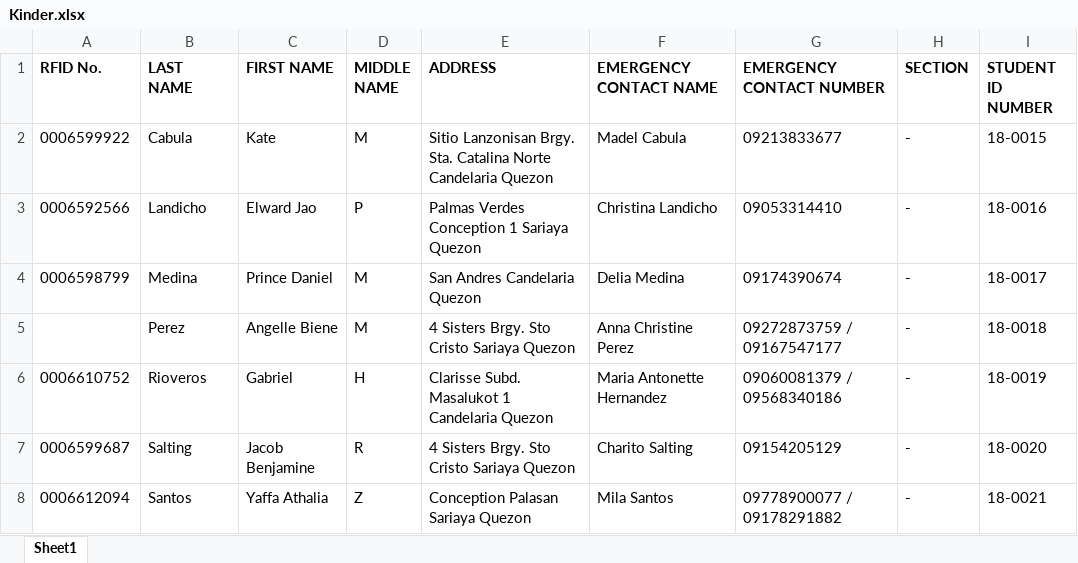
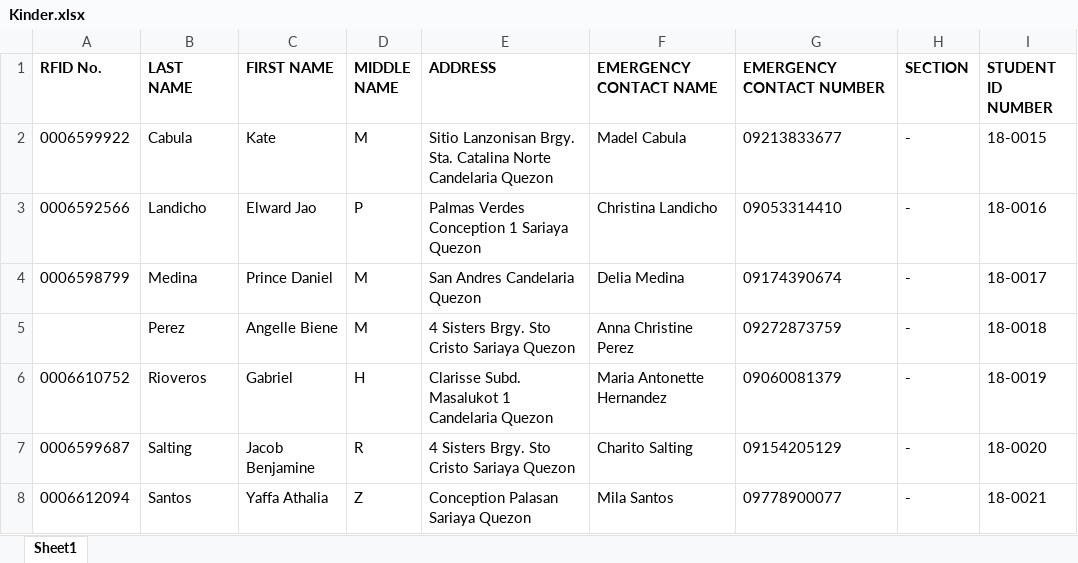
Before and after one commit to jasperbarcelona/raven_ids, an Excel workbook: main/static/records/Kinder.xlsx, sheet Sheet1, drawn as a sheet; values as stored, in another font and other column widths than the file's, no borders; the diff names each change by its address in the sheet, - before the commit and + after, or states it on an @@ line.

```diff
--- a/main/static/records/Kinder.xlsx (sheet Sheet1)
+++ b/main/static/records/Kinder.xlsx (sheet Sheet1)
-G5 (EMERGENCY CONTACT NUMBER): 09272873759 / 09167547177
+G5 (EMERGENCY CONTACT NUMBER): 09272873759
-G6 (EMERGENCY CONTACT NUMBER): 09060081379 / 09568340186
+G6 (EMERGENCY CONTACT NUMBER): 09060081379
-G8 (EMERGENCY CONTACT NUMBER): 09778900077 / 09178291882
+G8 (EMERGENCY CONTACT NUMBER): 09778900077
```
Also changed, not shown: main/static/records/Grade1.xlsx, main/static/records/Grade2.xlsx, 1 other file.
